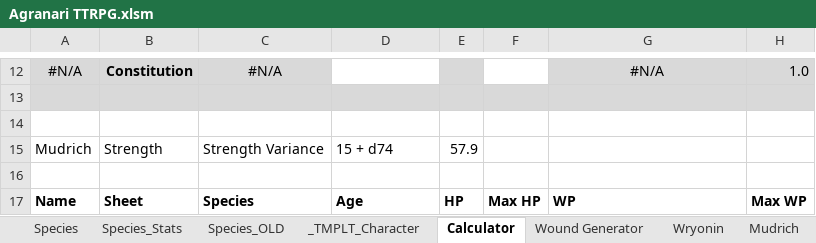
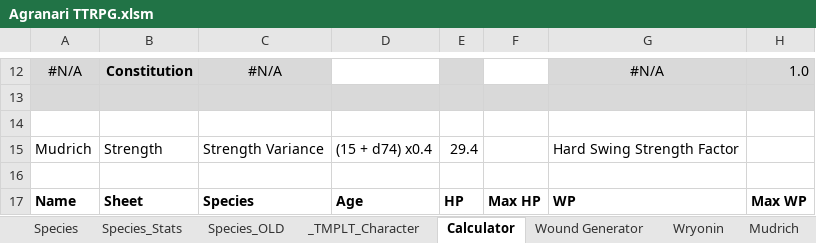
Before and after one commit to shieldgenerator7/AgranariTTRPG, an Excel workbook: Agranari TTRPG.xlsm, sheet Calculator, drawn as a sheet; only a part is shown, gaps mark what is left out; values as stored, in another font and other column widths than the file's, no borders; charts and pictures and conditional formats not drawn; the diff names each change by its address in the sheet, - before the commit and + after, or states it on an @@ line.

Commit message:
Rolling stats has input for factor

```diff
--- a/Agranari TTRPG.xlsm (sheet Calculator)
+++ b/Agranari TTRPG.xlsm (sheet Calculator)
-D15: 15 + d74
+D15: (15 + d74) x0.4
-E15: 57.9
+E15: 29.4
-G15: (empty)
+G15: Hard Swing Strength Factor
```
Also changed, not shown: sheet Wound Generator, 1 other file.
